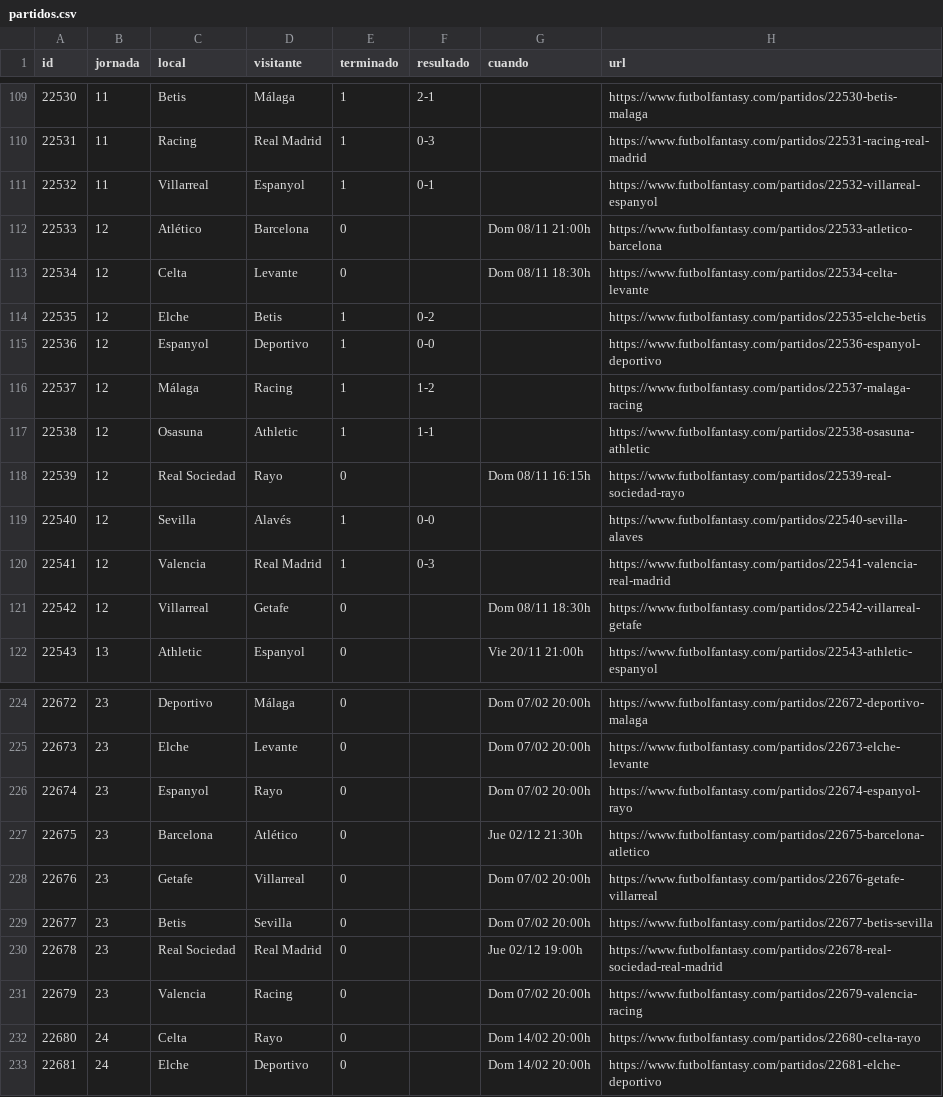
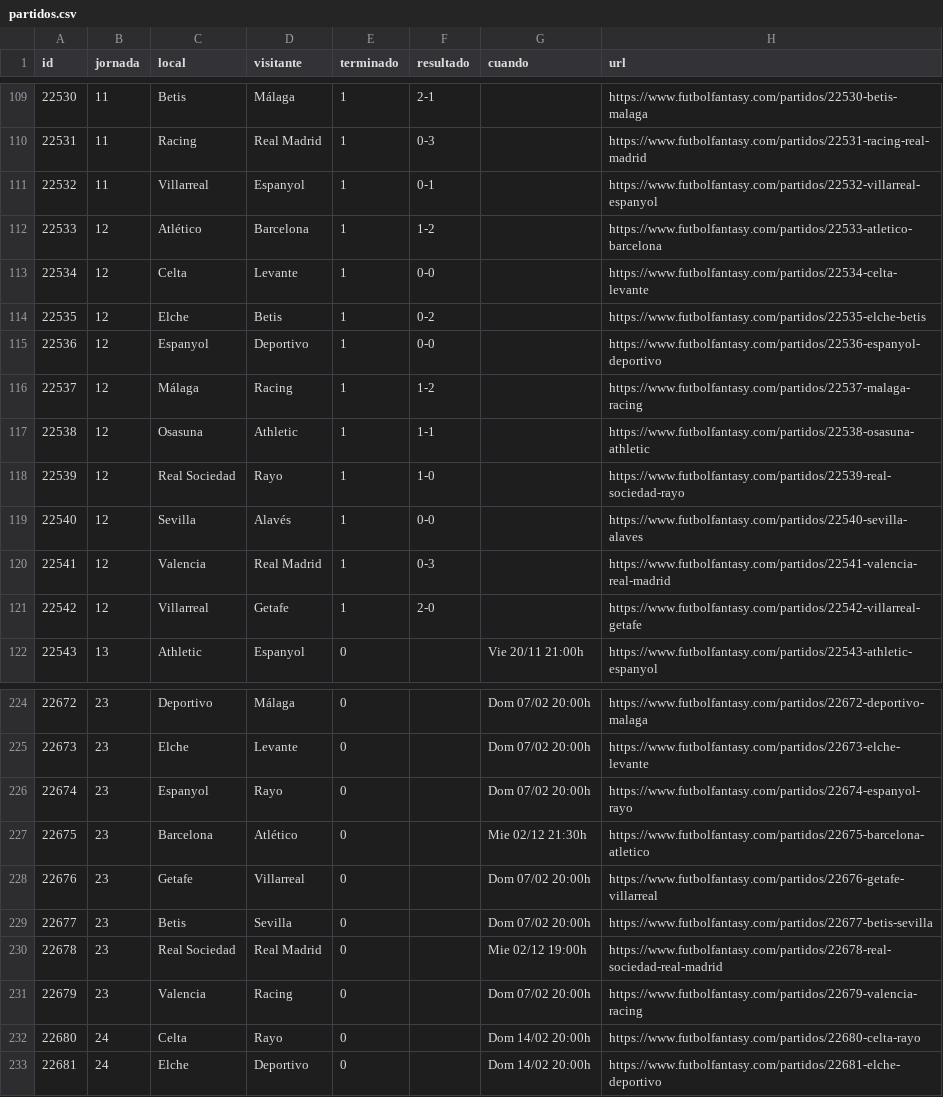
Before and after one commit to bqr3110/Mister-Data, a CSV file: datos/partidos.csv, drawn as a sheet; only a part is shown, gaps mark what is left out.

```diff
--- a/datos/partidos.csv
+++ b/datos/partidos.csv
@@ -111,4 +111,4 @@ id,jornada,local,visitante,terminado,resultado,cuando,url
 22532,11,Villarreal,Espanyol,1,0-1,,https://www.futbolfantasy.com/partidos/22532-villarreal-espanyol
-22533,12,Atlético,Barcelona,0,,Dom 08/11 21:00h,https://www.futbolfantasy.com/partidos/22533-atletico-barcelona
-22534,12,Celta,Levante,0,,Dom 08/11 18:30h,https://www.futbolfantasy.com/partidos/22534-celta-levante
+22533,12,Atlético,Barcelona,1,1-2,,https://www.futbolfantasy.com/partidos/22533-atletico-barcelona
+22534,12,Celta,Levante,1,0-0,,https://www.futbolfantasy.com/partidos/22534-celta-levante
 22535,12,Elche,Betis,1,0-2,,https://www.futbolfantasy.com/partidos/22535-elche-betis
@@ -117,6 +117,6 @@ id,jornada,local,visitante,terminado,resultado,cuando,url
 22538,12,Osasuna,Athletic,1,1-1,,https://www.futbolfantasy.com/partidos/22538-osasuna-athletic
-22539,12,Real Sociedad,Rayo,0,,Dom 08/11 16:15h,https://www.futbolfantasy.com/partidos/22539-real-sociedad-rayo
+22539,12,Real Sociedad,Rayo,1,1-0,,https://www.futbolfantasy.com/partidos/22539-real-sociedad-rayo
 22540,12,Sevilla,Alavés,1,0-0,,https://www.futbolfantasy.com/partidos/22540-sevilla-alaves
 22541,12,Valencia,Real Madrid,1,0-3,,https://www.futbolfantasy.com/partidos/22541-valencia-real-madrid
-22542,12,Villarreal,Getafe,0,,Dom 08/11 18:30h,https://www.futbolfantasy.com/partidos/22542-villarreal-getafe
+22542,12,Villarreal,Getafe,1,2-0,,https://www.futbolfantasy.com/partidos/22542-villarreal-getafe
 22543,13,Athletic,Espanyol,0,,Vie 20/11 21:00h,https://www.futbolfantasy.com/partidos/22543-athletic-espanyol
@@ -226,6 +226,6 @@ id,jornada,local,visitante,terminado,resultado,cuando,url
 22674,23,Espanyol,Rayo,0,,Dom 07/02 20:00h,https://www.futbolfantasy.com/partidos/22674-espanyol-rayo
-22675,23,Barcelona,Atlético,0,,Jue 02/12 21:30h,https://www.futbolfantasy.com/partidos/22675-barcelona-atletico
+22675,23,Barcelona,Atlético,0,,Mie 02/12 21:30h,https://www.futbolfantasy.com/partidos/22675-barcelona-atletico
 22676,23,Getafe,Villarreal,0,,Dom 07/02 20:00h,https://www.futbolfantasy.com/partidos/22676-getafe-villarreal
 22677,23,Betis,Sevilla,0,,Dom 07/02 20:00h,https://www.futbolfantasy.com/partidos/22677-betis-sevilla
-22678,23,Real Sociedad,Real Madrid,0,,Jue 02/12 19:00h,https://www.futbolfantasy.com/partidos/22678-real-sociedad-real-madrid
+22678,23,Real Sociedad,Real Madrid,0,,Mie 02/12 19:00h,https://www.futbolfantasy.com/partidos/22678-real-sociedad-real-madrid
 22679,23,Valencia,Racing,0,,Dom 07/02 20:00h,https://www.futbolfantasy.com/partidos/22679-valencia-racing
```
Also changed, not shown: datos/historico/mercado-2026-11.csv, datos/mercado.csv, 4 other files.
